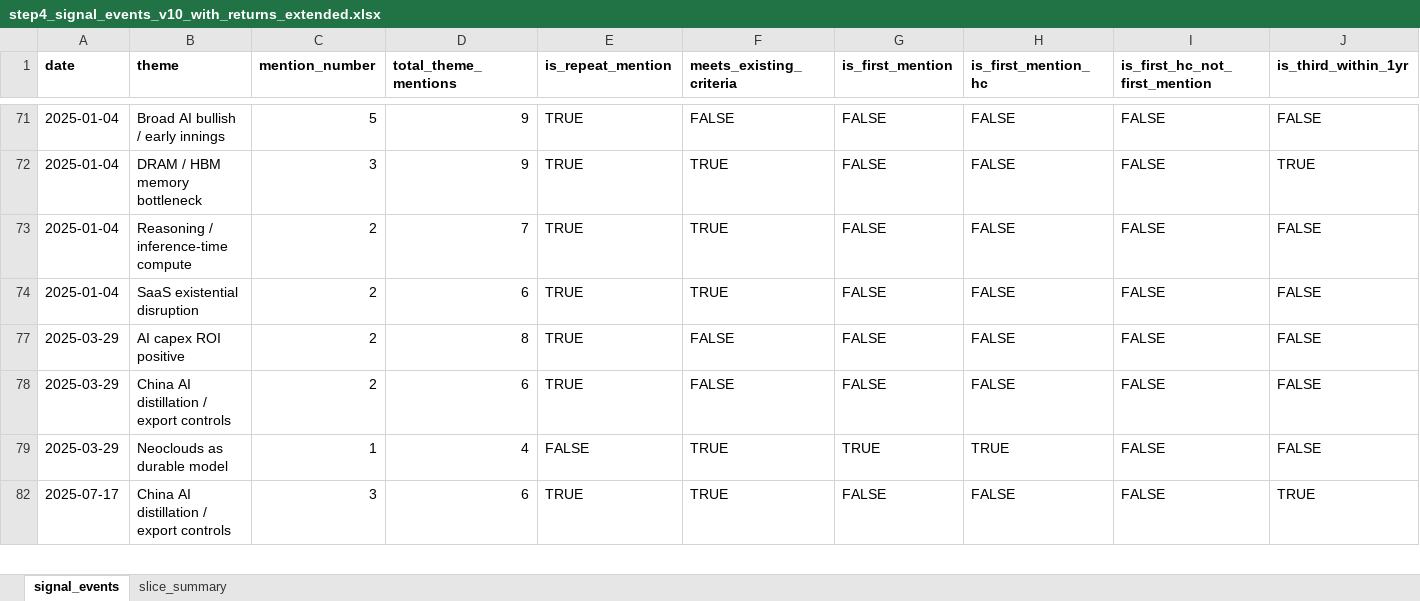
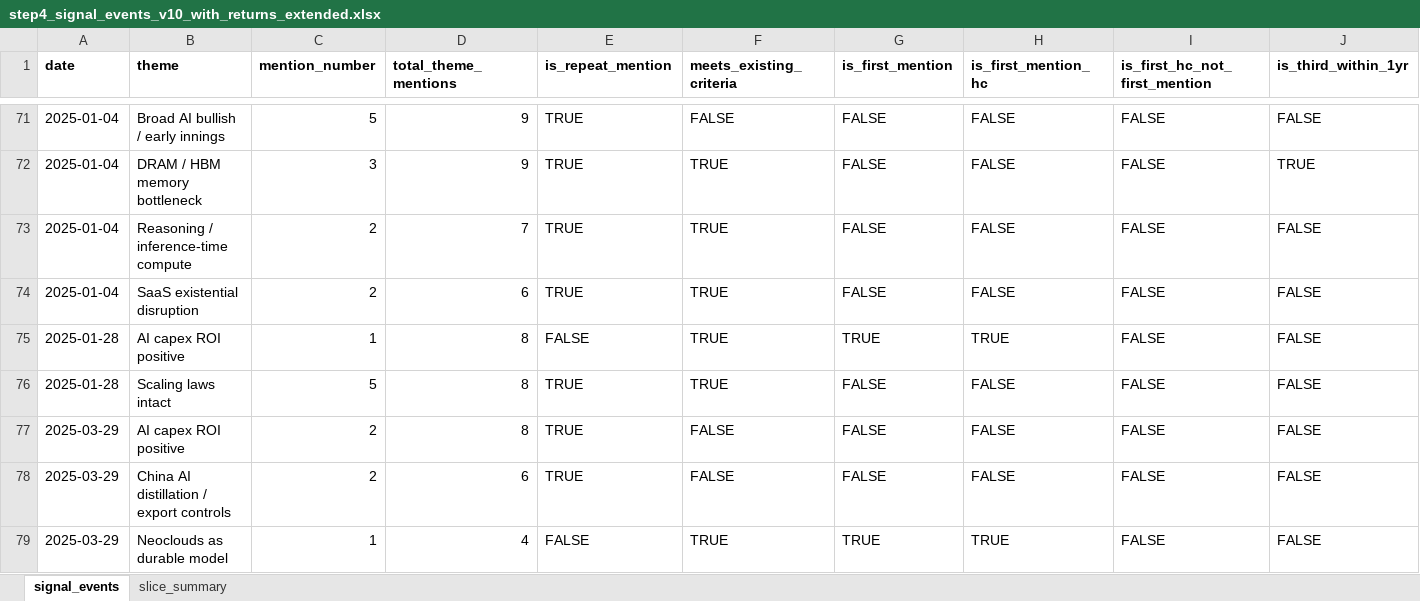
Before and after one commit to sresman/celeb-pm, an Excel workbook: analysis/step4_signal_events_v10_with_returns_extended.xlsx, sheet signal_events, drawn as a sheet; only a part is shown, gaps mark what is left out; the shorter side is filled out with more unchanged rows; values as stored, in another font and other column widths than the file's, no borders; rows hold the shown columns only; the diff covers the shown part only; the diff names each change by its address in the sheet, - before the commit and + after, or states it on an @@ line.

```diff
--- a/analysis/step4_signal_events_v10_with_returns_extended.xlsx (sheet signal_events)
+++ b/analysis/step4_signal_events_v10_with_returns_extended.xlsx (sheet signal_events)
@@ row 75 unhidden: 2025-01-28 | AI capex ROI positive | 1 | 8 | FALSE | TRUE | TRUE | TRUE | FALSE | FALSE @@
@@ row 76 unhidden: 2025-01-28 | Scaling laws intact | 5 | 8 | TRUE | TRUE | FALSE | FALSE | FALSE | FALSE @@
```
Also changed, not shown: 12 hidden or unhidden rows and 155 edited cells elsewhere in this sheet, sheet slice_summary, 3 other files.
